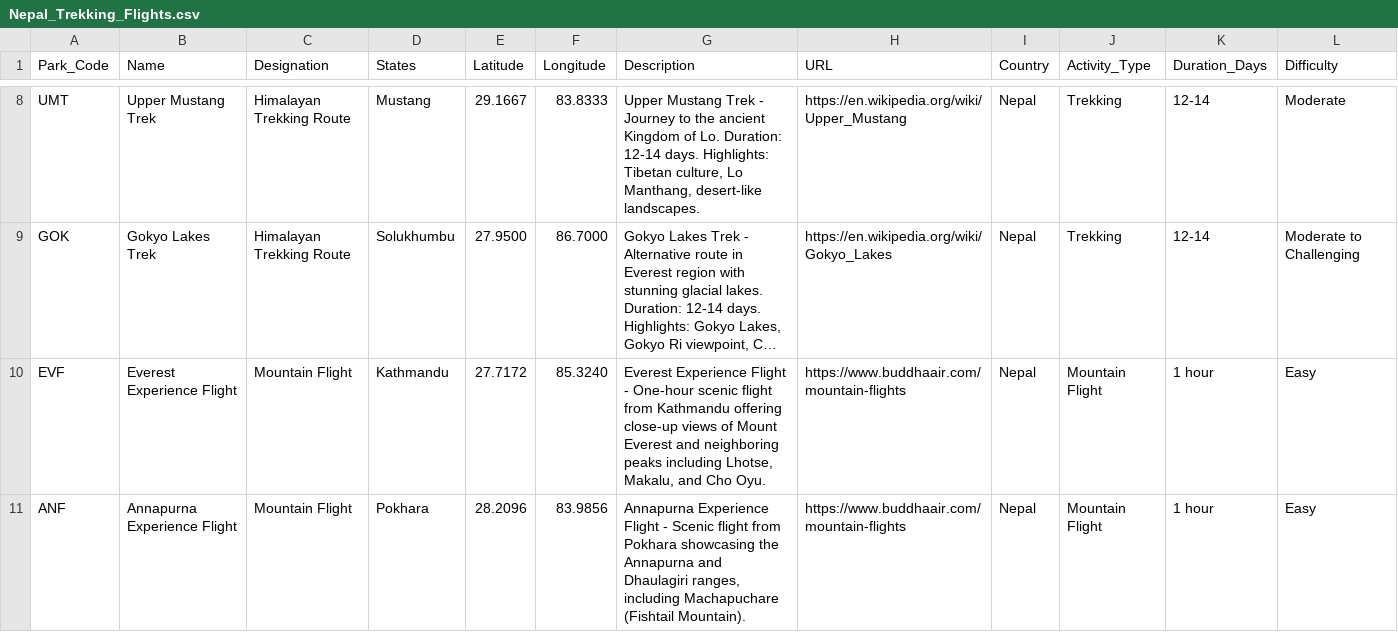
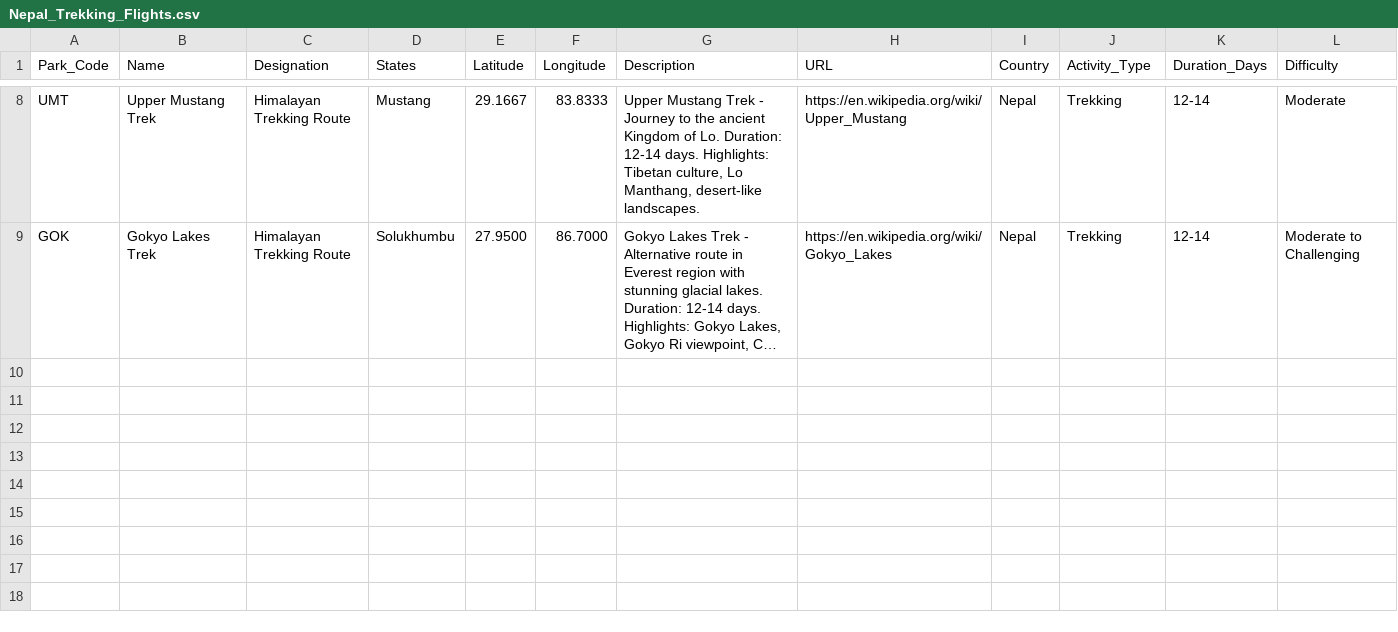
Before and after one commit to Svaranasi23/world-attractions-app, a CSV file: public/data/Nepal_Trekking_Flights.csv, drawn as a sheet; only a part is shown, gaps mark what is left out; long unchanged cells end in …; the diff names each change by its address in the sheet, - before the commit and + after, or states it on an @@ line.

```diff
--- a/public/data/Nepal_Trekking_Flights.csv
+++ b/public/data/Nepal_Trekking_Flights.csv
-row 10: EVF | Everest Experience Flight | Mountain Flight | Kathmandu | 27.7172 | 85.3240 | Everest Experience Flight - One-hour scenic flight from Kathmandu offering close-up views of Mount Everest and neighboring peaks including Lhotse, Makalu, and Cho Oyu. | https://www.buddhaair.com/mountain-flights | Nepal | Mountain Flight | 1 hour | Easy
-row 11: ANF | Annapurna Experience Flight | Mountain Flight | Pokhara | 28.2096 | 83.9856 | Annapurna Experience Flight - Scenic flight from Pokhara showcasing the Annapurna and Dhaulagiri ranges, including Machapuchare (Fishtail Mountain). | https://www.buddhaair.com/mountain-flights | Nepal | Mountain Flight | 1 hour | Easy
```
Also changed, not shown: 5 other files.
